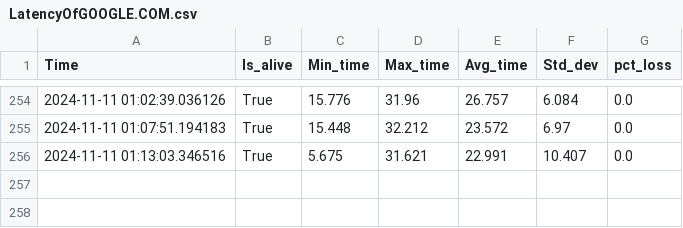
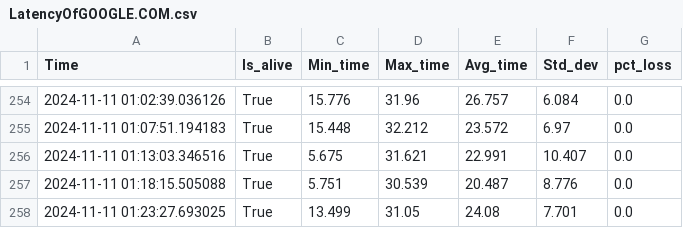
Before and after one commit to I-develop-bugs-for-a-living/PingMapper, a CSV file: maps/LatencyOfGOOGLE.COM.csv, drawn as a sheet; only a part is shown, gaps mark what is left out.

```diff
--- a/maps/LatencyOfGOOGLE.COM.csv
+++ b/maps/LatencyOfGOOGLE.COM.csv
@@ -256 +256,3 @@ Time,Is_alive,Min_time,Max_time,Avg_time,Std_dev,pct_loss
 2024-11-11 01:13:03.346516,True,5.675,31.621,22.991,10.407,0.0
+2024-11-11 01:18:15.505088,True,5.751,30.539,20.487,8.776,0.0
+2024-11-11 01:23:27.693025,True,13.499,31.05,24.08,7.701,0.0
```
Also changed, not shown: 1 other file.
